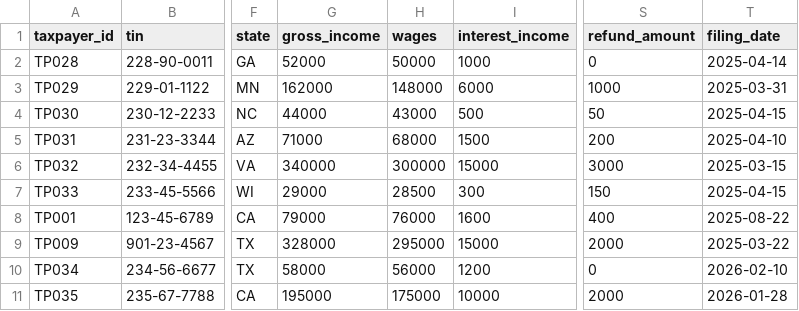
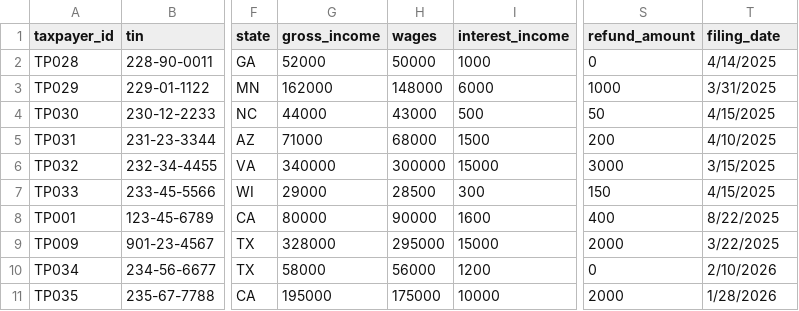
Before and after one commit to bijuthottathil/SparkSDP, a CSV file: sample_data/tax_records_incremental_2.csv, drawn as a sheet; only a part is shown, gaps mark what is left out; the diff names each change by its address in the sheet, - before the commit and + after, or states it on an @@ line.

```diff
--- a/sample_data/tax_records_incremental_2.csv
+++ b/sample_data/tax_records_incremental_2.csv
-T2 (filing_date): 2025-04-14
+T2 (filing_date): 4/14/2025
-T3 (filing_date): 2025-03-31
+T3 (filing_date): 3/31/2025
-T4 (filing_date): 2025-04-15
+T4 (filing_date): 4/15/2025
-T5 (filing_date): 2025-04-10
+T5 (filing_date): 4/10/2025
-T6 (filing_date): 2025-03-15
+T6 (filing_date): 3/15/2025
-T7 (filing_date): 2025-04-15
+T7 (filing_date): 4/15/2025
-G8 (gross_income): 79000
+G8 (gross_income): 80000
-H8 (wages): 76000
+H8 (wages): 90000
-T8 (filing_date): 2025-08-22
+T8 (filing_date): 8/22/2025
-T9 (filing_date): 2025-03-22
+T9 (filing_date): 3/22/2025
-T10 (filing_date): 2026-02-10
+T10 (filing_date): 2/10/2026
-T11 (filing_date): 2026-01-28
+T11 (filing_date): 1/28/2026
```
Also changed, not shown: 5 other files.
